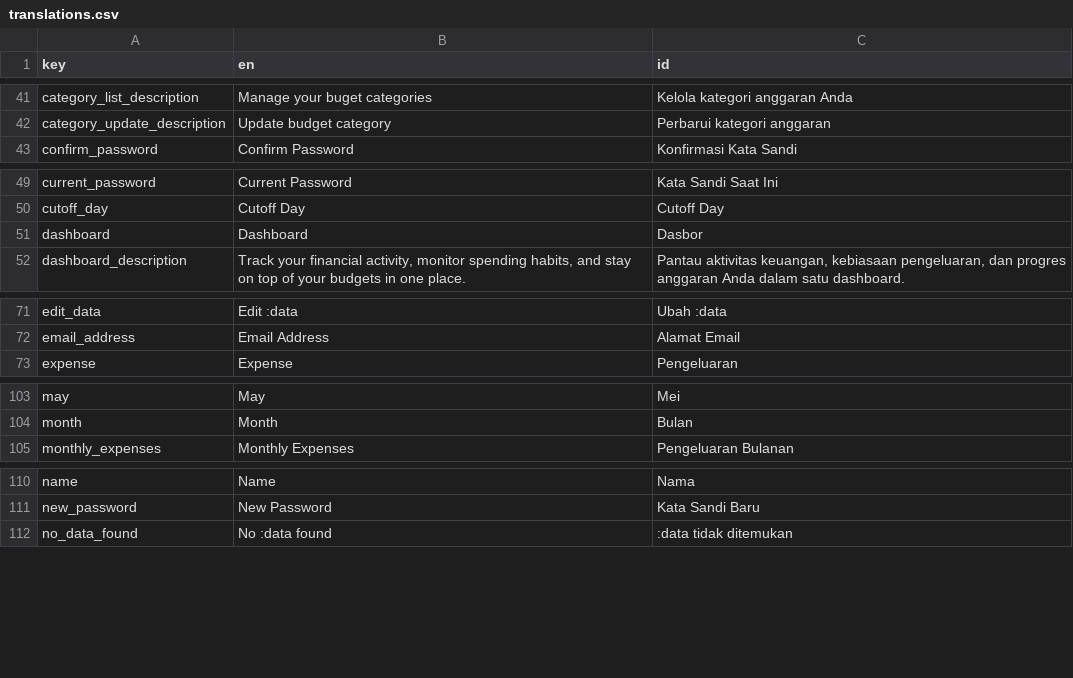
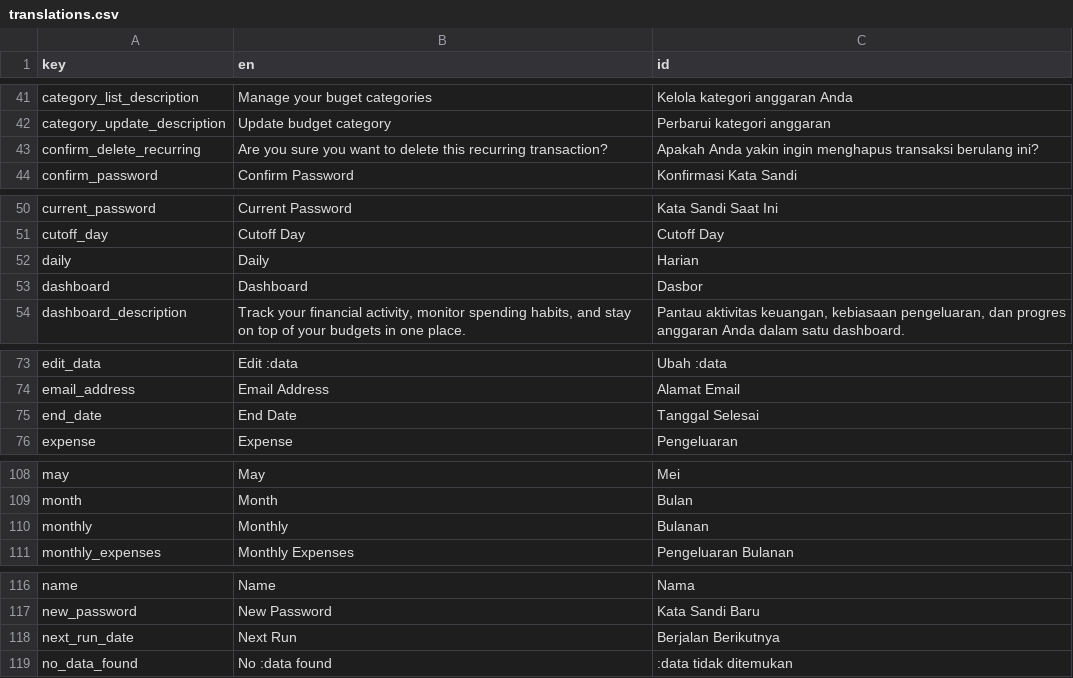
Before and after one commit to zlnew/expense-tracker, a CSV file: lang/translations.csv, drawn as a sheet; only a part is shown, gaps mark what is left out; the diff covers the shown part only.

Commit message:
feat(recurring): recurring transactions with auto-processing + UI
F1 — recurring_transactions table, RecurringTransaction model/factory/DTO,
Save/Delete/Process actions, recurring:process command wired into the hourly
scheduler plus a lazy per-user catch-up on dashboard load (host may never run
the scheduler). Resource routes under the ownership middleware. Mobile-first
RecurringList page with form/delete dialogs, nav entry under Transactions,
i18n keys, and 5 Pest tests (create+advance, not-yet-due, end-date
deactivation, per-user scoping, 403 ownership).

```diff
--- a/lang/translations.csv
+++ b/lang/translations.csv
@@ -42,2 +42,3 @@ category_list_description,"Manage your buget categories","Kelola kategori anggar
 category_update_description,"Update budget category","Perbarui kategori anggaran"
+confirm_delete_recurring,"Are you sure you want to delete this recurring transaction?","Apakah Anda yakin ingin menghapus transaksi berulang ini?"
 confirm_password,"Confirm Password","Konfirmasi Kata Sandi"
@@ -50,2 +51,3 @@ current_password,"Current Password","Kata Sandi Saat Ini"
 cutoff_day,"Cutoff Day","Cutoff Day"
+daily,Daily,Harian
 dashboard,Dashboard,Dasbor
@@ -72,2 +74,3 @@ edit_data,"Edit :data","Ubah :data"
 email_address,"Email Address","Alamat Email"
+end_date,"End Date","Tanggal Selesai"
 expense,Expense,Pengeluaran
@@ -104,2 +109,3 @@ may,May,Mei
 month,Month,Bulan
+monthly,Monthly,Bulanan
 monthly_expenses,"Monthly Expenses","Pengeluaran Bulanan"
@@ -111,2 +117,3 @@ name,Name,Nama
 new_password,"New Password","Kata Sandi Baru"
+next_run_date,"Next Run","Berjalan Berikutnya"
 no_data_found,"No :data found",":data tidak ditemukan"
```
Also changed, not shown: 12 added rows elsewhere in this file, 26 other files.
